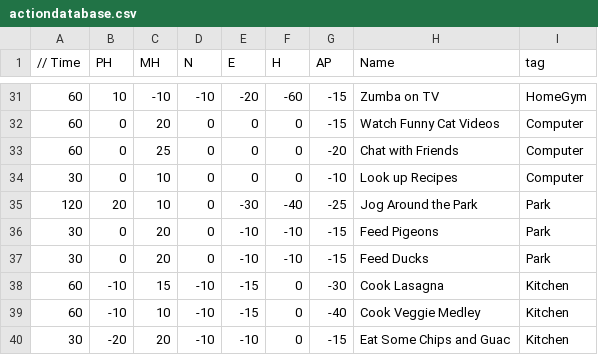
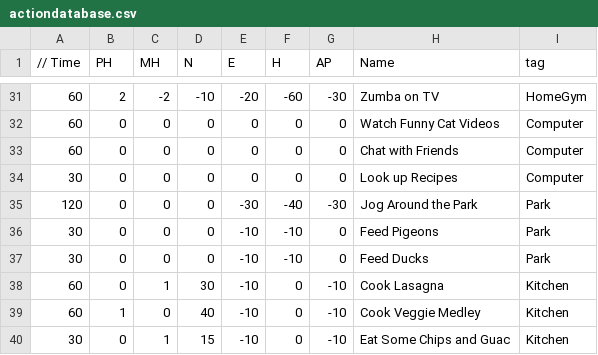
Before and after one commit to michaeltranxd/Work-Life-Balance, a CSV file: Work Life Balance/Assets/StreamingAssets/actiondatabase.csv, drawn as a sheet; only a part is shown, gaps mark what is left out; the diff covers the shown part only.

```diff
--- a/Work Life Balance/Assets/StreamingAssets/actiondatabase.csv
+++ b/Work Life Balance/Assets/StreamingAssets/actiondatabase.csv
@@ -31,10 +31,10 @@
-60,10,-10,-10,-20,-60,-15,Zumba on TV,HomeGym
-60,0,20,0,0,0,-15,Watch Funny Cat Videos,Computer
-60,0,25,0,0,0,-20,Chat with Friends,Computer
-30,0,10,0,0,0,-10,Look up Recipes,Computer
-120,20,10,0,-30,-40,-25,Jog Around the Park,Park
-30,0,20,0,-10,-10,-15,Feed Pigeons,Park
-30,0,20,0,-10,-10,-15,Feed Ducks,Park
-60,-10,15,-10,-15,0,-30,Cook Lasagna,Kitchen
-60,-10,10,-10,-15,0,-40,Cook Veggie Medley,Kitchen
-30,-20,20,-10,-10,0,-15,Eat Some Chips and Guac,Kitchen
+60,2,-2,-10,-20,-60,-30,Zumba on TV,HomeGym
+60,0,0,0,0,0,0,Watch Funny Cat Videos,Computer
+60,0,0,0,0,0,0,Chat with Friends,Computer
+30,0,0,0,0,0,0,Look up Recipes,Computer
+120,0,0,0,-30,-40,-30,Jog Around the Park,Park
+30,0,0,0,-10,-10,0,Feed Pigeons,Park
+30,0,0,0,-10,-10,0,Feed Ducks,Park
+60,0,1,30,-10,0,-10,Cook Lasagna,Kitchen
+60,1,0,40,-10,0,-10,Cook Veggie Medley,Kitchen
+30,0,1,15,-10,0,-10,Eat Some Chips and Guac,Kitchen
```
Also changed, not shown: 5 added rows, 5 removed rows and 63 edited cells elsewhere in this file, 14 other files.
